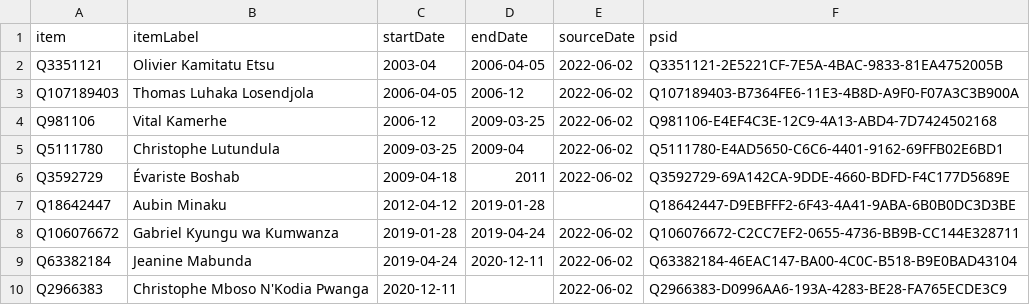
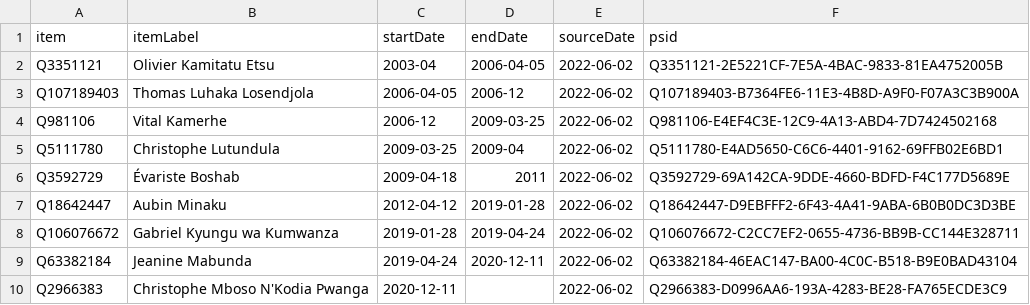
Before and after one commit to every-politician-scrapers/congo-kinshasa-ministers, a CSV file: sources/assembly-president/wikidata.csv, drawn as a sheet.

Commit message:
Compare external sources to Wikidata

```diff
--- a/sources/assembly-president/wikidata.csv
+++ b/sources/assembly-president/wikidata.csv
@@ -6,3 +6,3 @@ Q5111780,Christophe Lutundula,2009-03-25,2009-04,2022-06-02,Q5111780-E4AD5650-C6
 Q3592729,Évariste Boshab,2009-04-18,2011,2022-06-02,Q3592729-69A142CA-9DDE-4660-BDFD-F4C177D5689E
-Q18642447,Aubin Minaku,2012-04-12,2019-01-28,,Q18642447-D9EBFFF2-6F43-4A41-9ABA-6B0B0DC3D3BE
+Q18642447,Aubin Minaku,2012-04-12,2019-01-28,2022-06-02,Q18642447-D9EBFFF2-6F43-4A41-9ABA-6B0B0DC3D3BE
 Q106076672,Gabriel Kyungu wa Kumwanza,2019-01-28,2019-04-24,2022-06-02,Q106076672-C2CC7EF2-0655-4736-BB9B-CC144E328711
```
Also changed, not shown: sources/cabinets/ilunga/diff.csv, sources/cabinets/ilunga/wikidata.csv, 6 other files.
